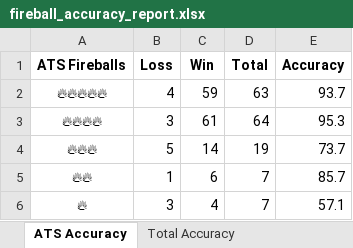
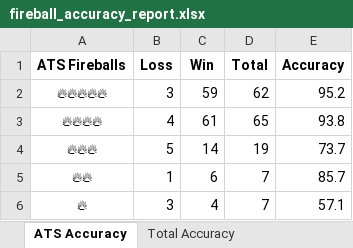
Before and after one commit to radgator13/scratchmodel, an Excel workbook: fireball_accuracy_report.xlsx, sheet ATS Accuracy, drawn as a sheet; values as stored, in another font and other column widths than the file's, no borders; the diff names each change by its address in the sheet, - before the commit and + after, or states it on an @@ line.

Commit message:
Auto-push with fireball accuracy report [2025-04-12 08:49 PM]

```diff
--- a/fireball_accuracy_report.xlsx (sheet ATS Accuracy)
+++ b/fireball_accuracy_report.xlsx (sheet ATS Accuracy)
-B2 (Loss): 4
+B2 (Loss): 3
-D2 (Total): 63
+D2 (Total): 62
-E2 (Accuracy): 93.7
+E2 (Accuracy): 95.2
-B3 (Loss): 3
+B3 (Loss): 4
-D3 (Total): 64
+D3 (Total): 65
-E3 (Accuracy): 95.3
+E3 (Accuracy): 93.8
```
Also changed, not shown: sheet Total Accuracy, 2 other files.
